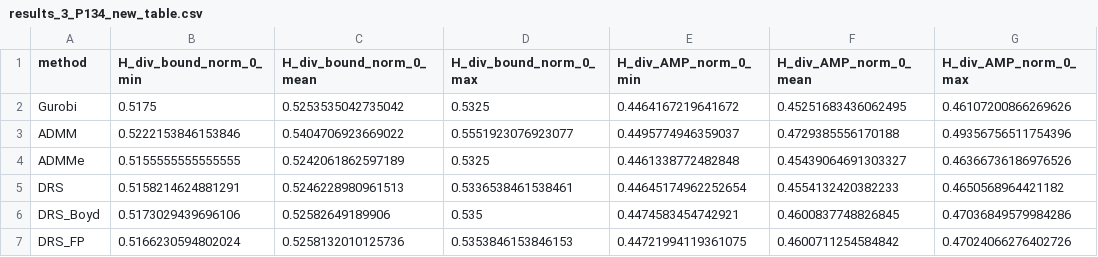
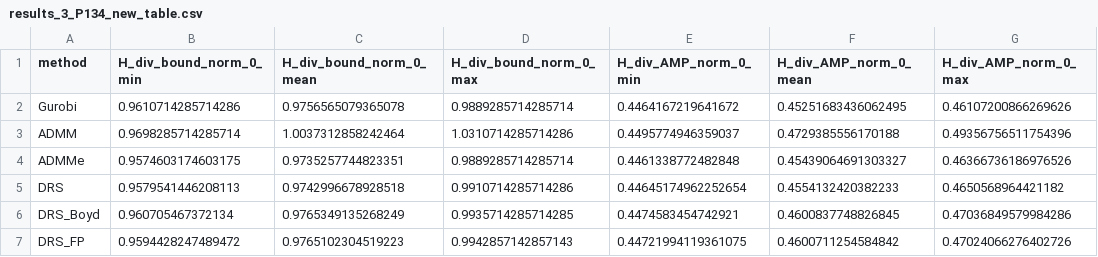
Before and after one commit to AnaniasMachado/Sparse_Universal_Least-Squares_Solvers, a CSV file: Results/DRS_Experiment_3/results_3_P134_new_table.csv, drawn as a sheet; only a part is shown; the diff names each change by its address in the sheet, - before the commit and + after, or states it on an @@ line.

Commit message:
Updating new table from experiment 11 drs experiment 3

```diff
--- a/Results/DRS_Experiment_3/results_3_P134_new_table.csv
+++ b/Results/DRS_Experiment_3/results_3_P134_new_table.csv
-B2 (H_div_bound_norm_0_min): 0.5175
+B2 (H_div_bound_norm_0_min): 0.9610714285714286
-C2 (H_div_bound_norm_0_mean): 0.5253535042735042
+C2 (H_div_bound_norm_0_mean): 0.9756565079365078
-D2 (H_div_bound_norm_0_max): 0.5325
+D2 (H_div_bound_norm_0_max): 0.9889285714285714
-B3 (H_div_bound_norm_0_min): 0.5222153846153846
+B3 (H_div_bound_norm_0_min): 0.9698285714285714
-C3 (H_div_bound_norm_0_mean): 0.5404706923669022
+C3 (H_div_bound_norm_0_mean): 1.0037312858242464
-D3 (H_div_bound_norm_0_max): 0.5551923076923077
+D3 (H_div_bound_norm_0_max): 1.0310714285714286
-B4 (H_div_bound_norm_0_min): 0.5155555555555555
+B4 (H_div_bound_norm_0_min): 0.9574603174603175
-C4 (H_div_bound_norm_0_mean): 0.5242061862597189
+C4 (H_div_bound_norm_0_mean): 0.9735257744823351
-D4 (H_div_bound_norm_0_max): 0.5325
+D4 (H_div_bound_norm_0_max): 0.9889285714285714
-B5 (H_div_bound_norm_0_min): 0.5158214624881291
+B5 (H_div_bound_norm_0_min): 0.9579541446208113
-C5 (H_div_bound_norm_0_mean): 0.5246228980961513
+C5 (H_div_bound_norm_0_mean): 0.9742996678928518
-D5 (H_div_bound_norm_0_max): 0.5336538461538461
+D5 (H_div_bound_norm_0_max): 0.9910714285714286
-B6 (H_div_bound_norm_0_min): 0.5173029439696106
+B6 (H_div_bound_norm_0_min): 0.960705467372134
-C6 (H_div_bound_norm_0_mean): 0.52582649189906
+C6 (H_div_bound_norm_0_mean): 0.9765349135268249
-D6 (H_div_bound_norm_0_max): 0.535
+D6 (H_div_bound_norm_0_max): 0.9935714285714285
-B7 (H_div_bound_norm_0_min): 0.5166230594802024
+B7 (H_div_bound_norm_0_min): 0.9594428247489472
-C7 (H_div_bound_norm_0_mean): 0.5258132010125736
+C7 (H_div_bound_norm_0_mean): 0.9765102304519223
-D7 (H_div_bound_norm_0_max): 0.5353846153846153
+D7 (H_div_bound_norm_0_max): 0.9942857142857143
```
Also changed, not shown: 1 other file.
